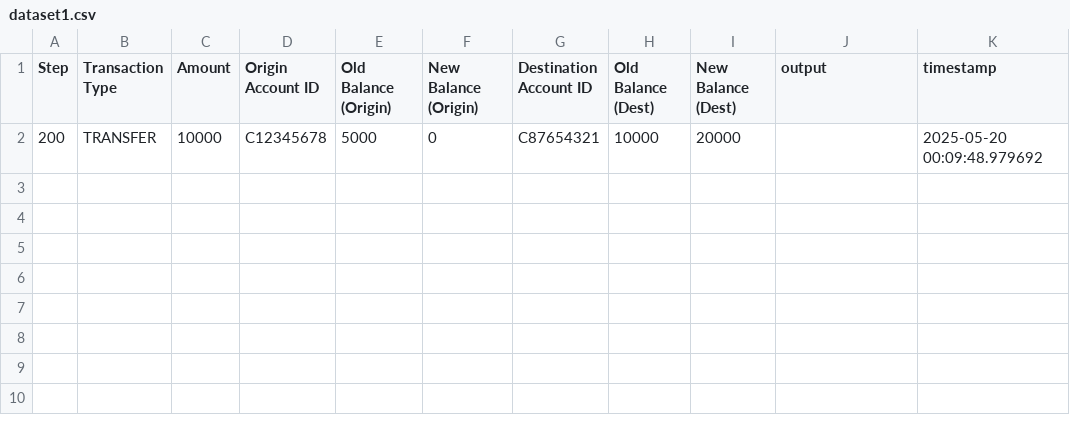
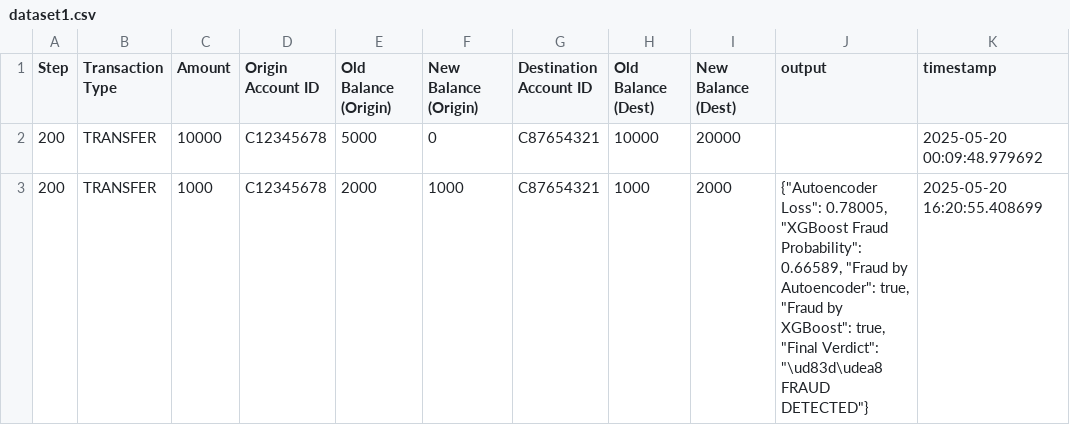
Before and after one commit to LakshanaG23/FraudGuardAI, a CSV file: .gradio/flagged/dataset1.csv, drawn as a sheet.

```diff
--- a/.gradio/flagged/dataset1.csv
+++ b/.gradio/flagged/dataset1.csv
@@ -2 +2,2 @@ Step,Transaction Type,Amount,Origin Account ID,Old Balance (Origin),New Balance
 200,TRANSFER,10000,C12345678,5000,0,C87654321,10000,20000,,2025-05-20 00:09:48.979692
+200,TRANSFER,1000,C12345678,2000,1000,C87654321,1000,2000,"{""Autoencoder Loss"": 0.78005, ""XGBoost Fraud Probability"": 0.66589, ""Fraud by Autoencoder"": true, ""Fraud by XGBoost"": true, ""Final Verdict"": ""\ud83d\udea8 FRAUD DETECTED""}",2025-05-20 16:20:55.408699
```
Also changed, not shown: 3 other files.
